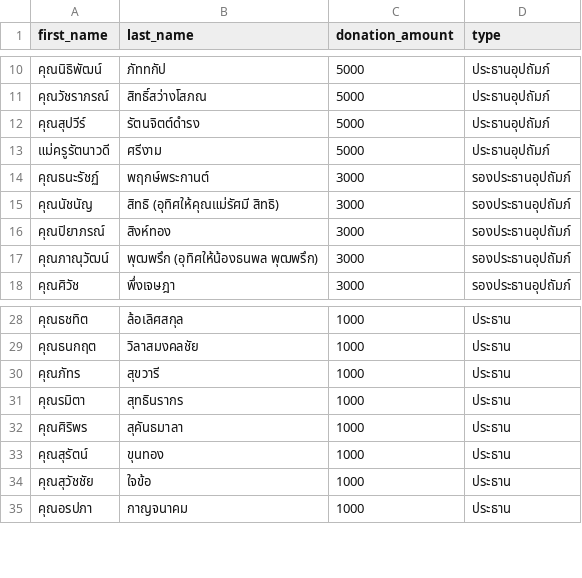
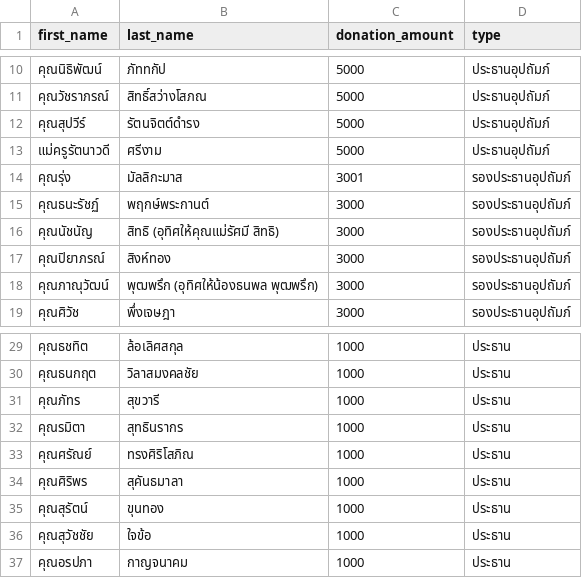
Before and after one commit to thanatchon36/suanphai-aphinyayan, a CSV file: data.csv, drawn as a sheet; only a part is shown, gaps mark what is left out.

```diff
--- a/data.csv
+++ b/data.csv
@@ -13,2 +13,3 @@ first_name,last_name,donation_amount,type
 แม่ครูรัตนาวดี,ศรีงาม,5000,ประธานอุปถัมภ์
+คุณรุ่ง,มัลลิกะมาส,3001,รองประธานอุปถัมภ์
 คุณธนะรัชฏ์,พฤกษ์พระกานต์,3000,รองประธานอุปถัมภ์
@@ -31,2 +32,3 @@ first_name,last_name,donation_amount,type
 คุณรมิตา,สุทธินรากร,1000,ประธาน
+คุณศรัณย์,ทรงศิริโสภิณ,1000,ประธาน
 คุณศิริพร,สุคันธมาลา,1000,ประธาน
```
Also changed, not shown: 1 other file.
